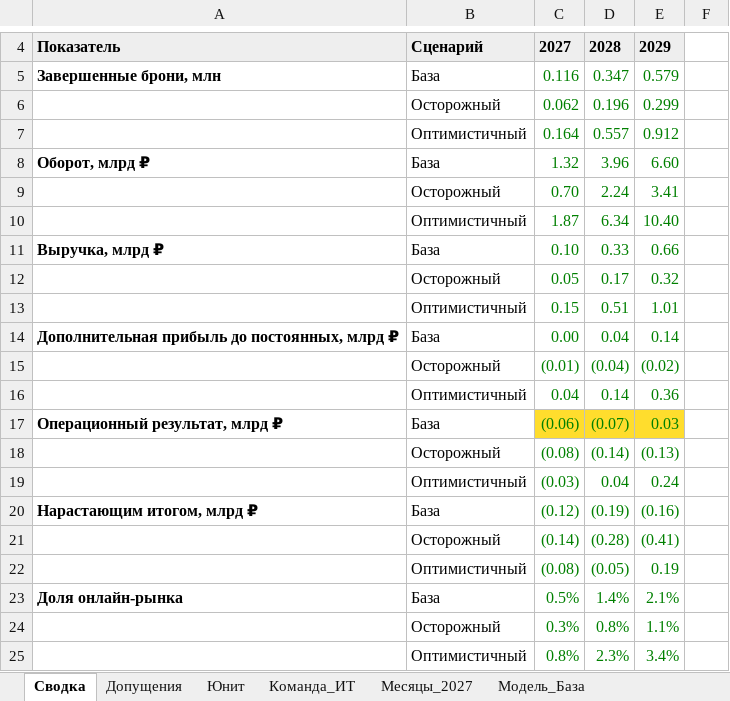
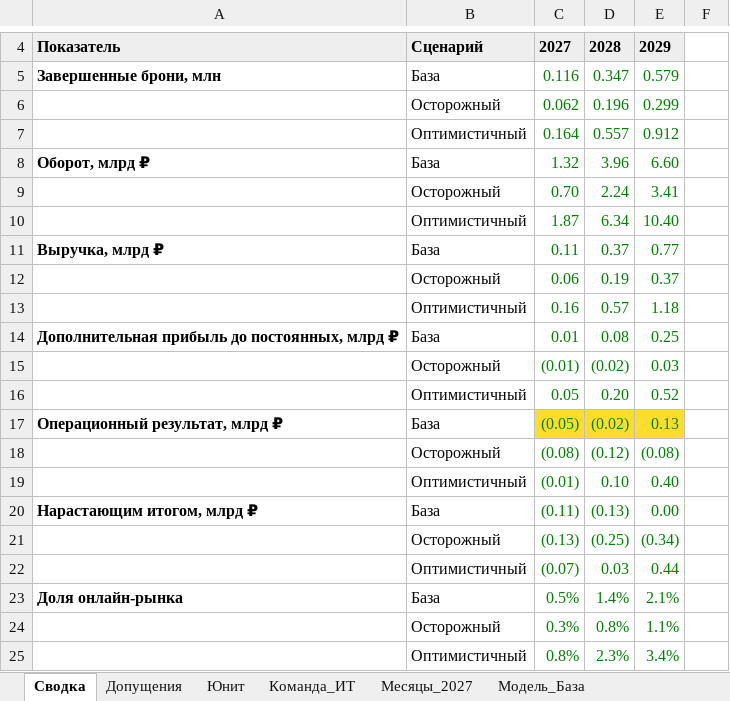
Before and after one commit to alkornilovich/apart_mr, an Excel workbook: finmodel.xlsx, sheet Сводка, drawn as a sheet; only a part is shown, gaps mark what is left out; values as stored, in another font and other column widths than the file's, no borders; removed rows and columns are numbered as before the commit, all else as after; the diff covers the shown part only; the diff names each change by its address in the sheet, - before the commit and + after, or states it on an @@ line.

```diff
--- a/finmodel.xlsx (sheet Сводка)
+++ b/finmodel.xlsx (sheet Сводка)
-C11: 0.10
+C11: 0.11
-D11: 0.33
+D11: 0.37
-E11: 0.66
+E11: 0.77
-row 12:  | Осторожный | 0.05 | 0.17 | 0.32
-row 13:  | Оптимистичный | 0.15 | 0.51 | 1.01
+row 12:  | Осторожный | 0.06 | 0.19 | 0.37
+row 13:  | Оптимистичный | 0.16 | 0.57 | 1.18
-C14: 0.00
+C14: 0.01
-D14: 0.04
+D14: 0.08
-E14: 0.14
+E14: 0.25
-D15: (0.04)
+D15: (0.02)
-E15: (0.02)
+E15: 0.03
-row 16:  | Оптимистичный | 0.04 | 0.14 | 0.36
+row 16:  | Оптимистичный | 0.05 | 0.20 | 0.52
-C17: (0.06)
+C17: (0.05)
-D17: (0.07)
+D17: (0.02)
-E17: 0.03
+E17: 0.13
-D18: (0.14)
+D18: (0.12)
-E18: (0.13)
+E18: (0.08)
-row 19:  | Оптимистичный | (0.03) | 0.04 | 0.24
+row 19:  | Оптимистичный | (0.01) | 0.10 | 0.40
-C20: (0.12)
+C20: (0.11)
-D20: (0.19)
+D20: (0.13)
-E20: (0.16)
+E20: 0.00
-row 21:  | Осторожный | (0.14) | (0.28) | (0.41)
-row 22:  | Оптимистичный | (0.08) | (0.05) | 0.19
+row 21:  | Осторожный | (0.13) | (0.25) | (0.34)
+row 22:  | Оптимистичный | (0.07) | 0.03 | 0.44
```
Also changed, not shown: 1 added row, 1 removed row and 22 edited cells elsewhere in this sheet, sheet Месяцы_2027, sheet Модель_База, sheet Модель_Оптимистичный, sheet Модель_Осторожный, sheet Допущения, sheet Юнит.
